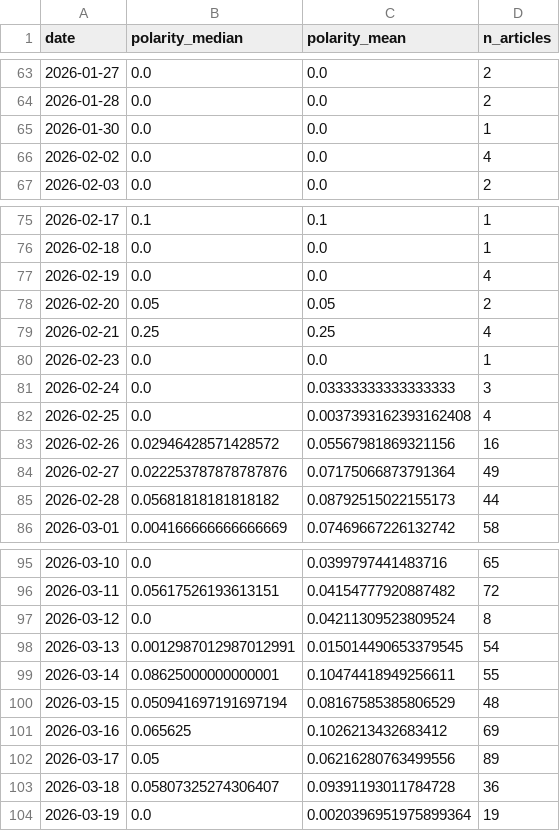
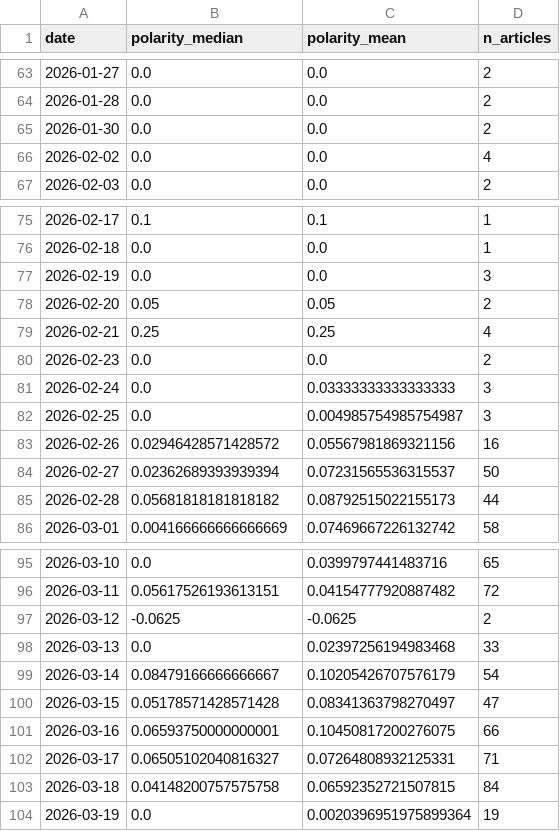
Before and after one commit to Jerycodes/26FS-BAI-Data-Engineering-and-Wrangling, a CSV file: data/processed/news/webscraping_sentiment_daily.csv, drawn as a sheet; only a part is shown, gaps mark what is left out.

```diff
--- a/data/processed/news/webscraping_sentiment_daily.csv
+++ b/data/processed/news/webscraping_sentiment_daily.csv
@@ -64,3 +64,3 @@ date,polarity_median,polarity_mean,n_articles
 2026-01-28,0.0,0.0,2
-2026-01-30,0.0,0.0,1
+2026-01-30,0.0,0.0,2
 2026-02-02,0.0,0.0,4
@@ -76,10 +76,10 @@ date,polarity_median,polarity_mean,n_articles
 2026-02-18,0.0,0.0,1
-2026-02-19,0.0,0.0,4
+2026-02-19,0.0,0.0,3
 2026-02-20,0.05,0.05,2
 2026-02-21,0.25,0.25,4
-2026-02-23,0.0,0.0,1
+2026-02-23,0.0,0.0,2
 2026-02-24,0.0,0.03333333333333333,3
-2026-02-25,0.0,0.0037393162393162408,4
+2026-02-25,0.0,0.004985754985754987,3
 2026-02-26,0.02946428571428572,0.05567981869321156,16
-2026-02-27,0.022253787878787876,0.07175066873791364,49
+2026-02-27,0.02362689393939394,0.07231565536315537,50
 2026-02-28,0.05681818181818182,0.08792515022155173,44
@@ -96,9 +96,9 @@ date,polarity_median,polarity_mean,n_articles
 2026-03-11,0.05617526193613151,0.04154777920887482,72
-2026-03-12,0.0,0.04211309523809524,8
-2026-03-13,0.0012987012987012991,0.015014490653379545,54
-2026-03-14,0.08625000000000001,0.10474418949256611,55
-2026-03-15,0.050941697191697194,0.08167585385806529,48
-2026-03-16,0.065625,0.1026213432683412,69
-2026-03-17,0.05,0.06216280763499556,89
-2026-03-18,0.05807325274306407,0.09391193011784728,36
+2026-03-12,-0.0625,-0.0625,2
+2026-03-13,0.0,0.02397256194983468,33
+2026-03-14,0.08479166666666667,0.10205426707576179,54
+2026-03-15,0.05178571428571428,0.08341363798270497,47
+2026-03-16,0.06593750000000001,0.10450817200276075,66
+2026-03-17,0.06505102040816327,0.07264808932125331,71
+2026-03-18,0.04148200757575758,0.06592352721507815,84
 2026-03-19,0.0,0.0020396951975899364,19
```
Also changed, not shown: data/processed/news/lead_lag_results.csv, 38 other files.
